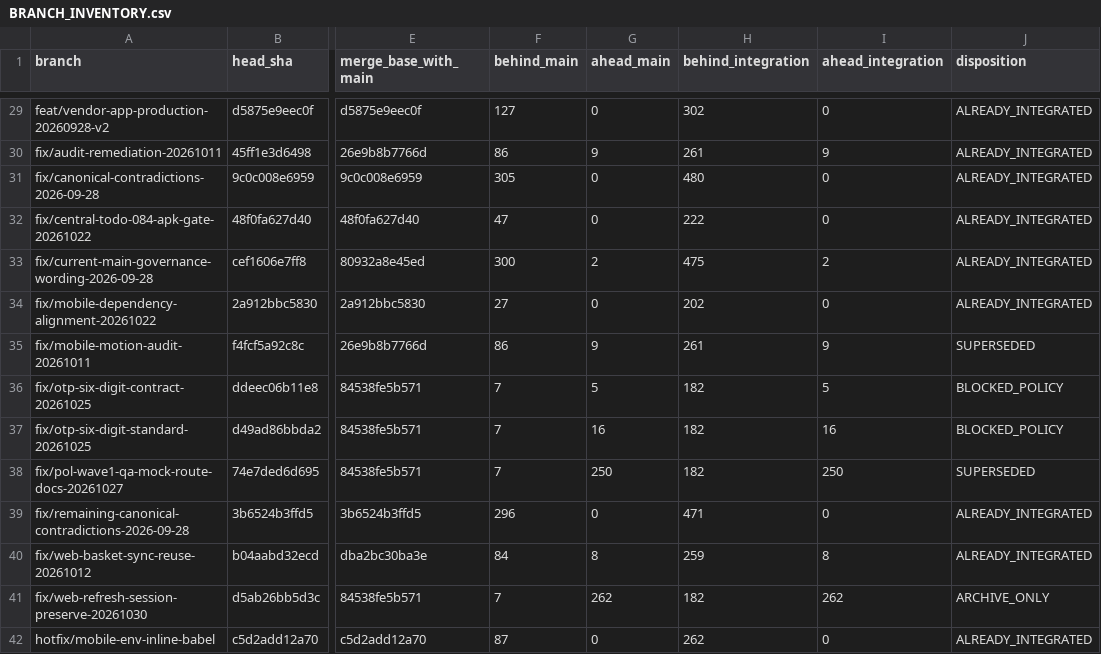
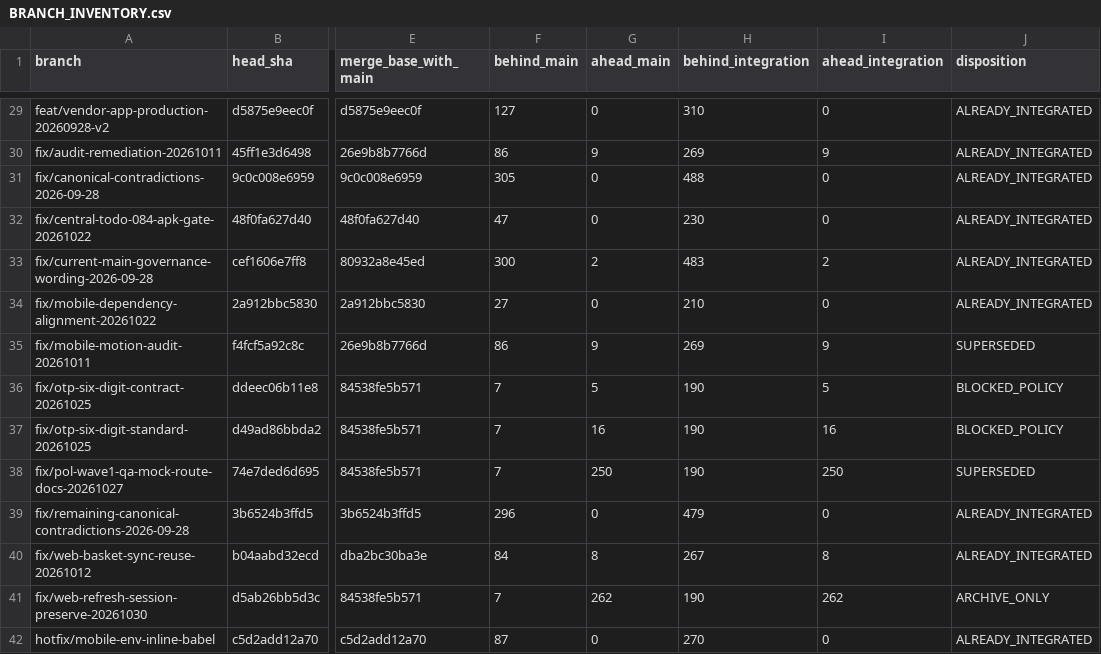
Before and after one commit to rrasi90/POL-2.3, a CSV file: analysis/integration/BRANCH_INVENTORY.csv, drawn as a sheet; only a part is shown, gaps mark what is left out; the diff covers the shown part only; the diff names each change by its address in the sheet, - before the commit and + after, or states it on an @@ line.

Commit message:
docs(integration): reconcile inventory, test evidence and release gates with latest CI state

```diff
--- a/analysis/integration/BRANCH_INVENTORY.csv
+++ b/analysis/integration/BRANCH_INVENTORY.csv
-H29 (behind_integration): 302
+H29 (behind_integration): 310
-H30 (behind_integration): 261
+H30 (behind_integration): 269
-H31 (behind_integration): 480
+H31 (behind_integration): 488
-H32 (behind_integration): 222
+H32 (behind_integration): 230
-H33 (behind_integration): 475
+H33 (behind_integration): 483
-H34 (behind_integration): 202
+H34 (behind_integration): 210
-H35 (behind_integration): 261
+H35 (behind_integration): 269
-H36:H38 (behind_integration): 182
+H36:H38 (behind_integration): 190
-H39 (behind_integration): 471
+H39 (behind_integration): 479
-H40 (behind_integration): 259
+H40 (behind_integration): 267
-H41 (behind_integration): 182
+H41 (behind_integration): 190
-H42 (behind_integration): 262
+H42 (behind_integration): 270
```
Also changed, not shown: 46 edited cells elsewhere in this file, 6 other files.
